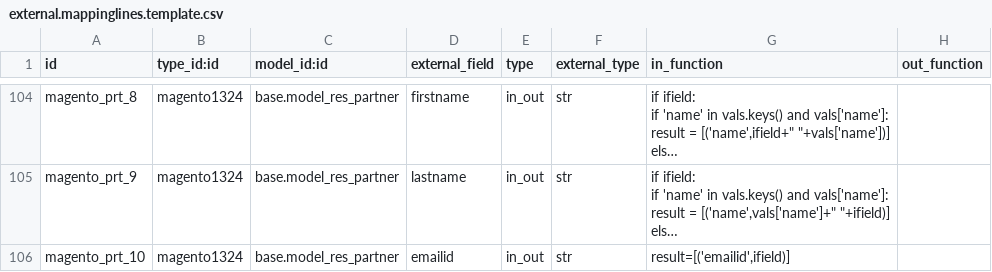
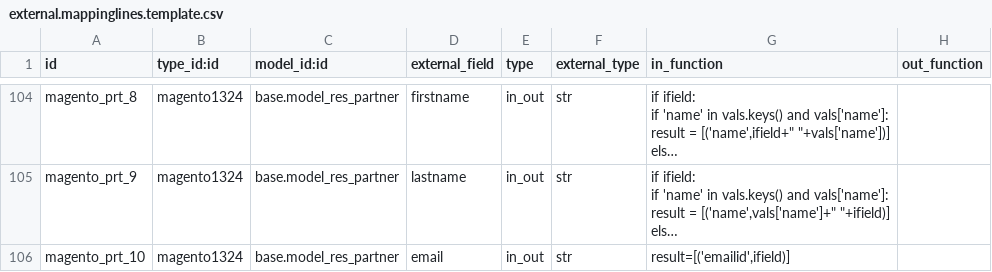
Before and after one commit to OCA/connector-magento, a CSV file: settings/external.mappinglines.template.csv, drawn as a sheet; only a part is shown, gaps mark what is left out; long unchanged cells end in …; the diff names each change by its address in the sheet, - before the commit and + after, or states it on an @@ line.

Commit message:
[IMP]Enhancements for handling email id of customers. Magento uses the email id for a customer (res.partner) not for address (res.partner.address)

```diff
--- a/settings/external.mappinglines.template.csv
+++ b/settings/external.mappinglines.template.csv
-D106 (external_field): emailid
+D106 (external_field): email
```
Also changed, not shown: 2 other files.
